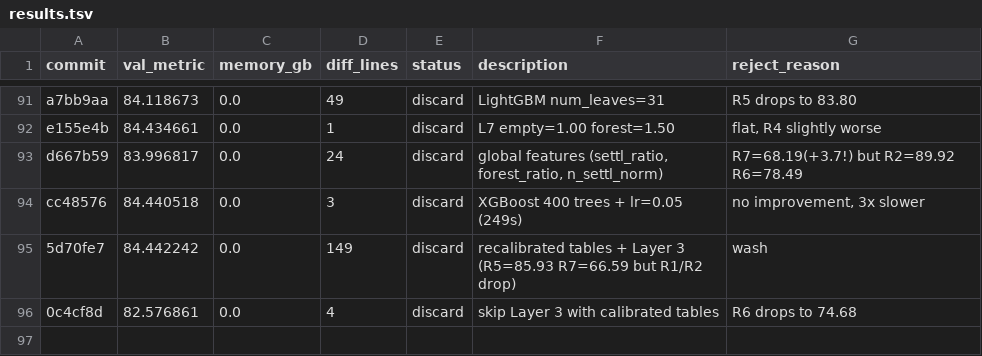
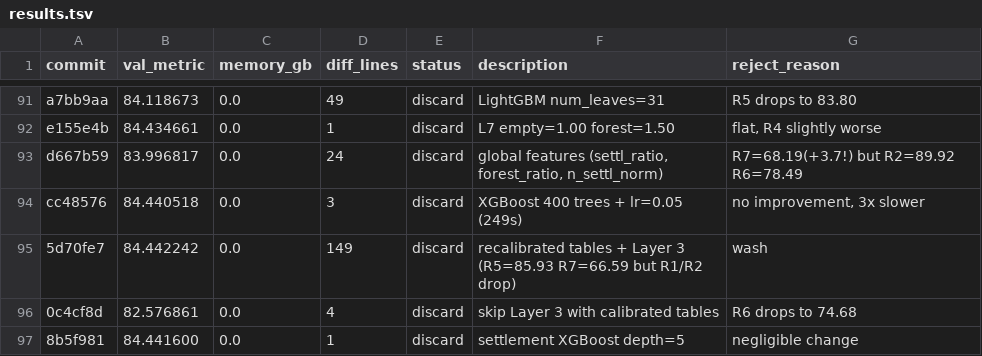
Before and after one commit to Codehagen/ai-nm-2026, a TSV file: tasks/astar-island/results.tsv, drawn as a sheet; only a part is shown, gaps mark what is left out; the diff names each change by its address in the sheet, - before the commit and + after, or states it on an @@ line.

Commit message:
log: settlement depth=5 discarded

```diff
--- a/tasks/astar-island/results.tsv
+++ b/tasks/astar-island/results.tsv
+row 97: 8b5f981 | 84.441600 | 0.0 | 1 | discard | settlement XGBoost depth=5 | negligible change
```
